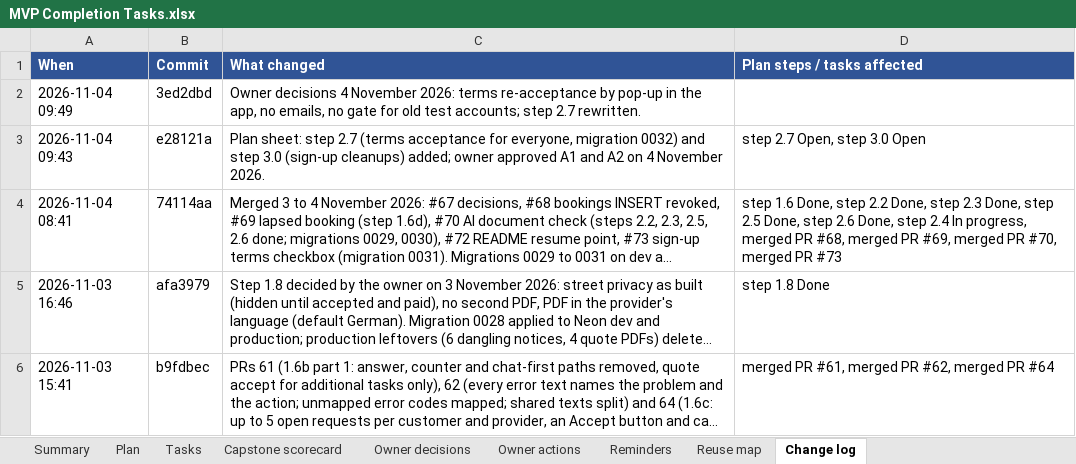
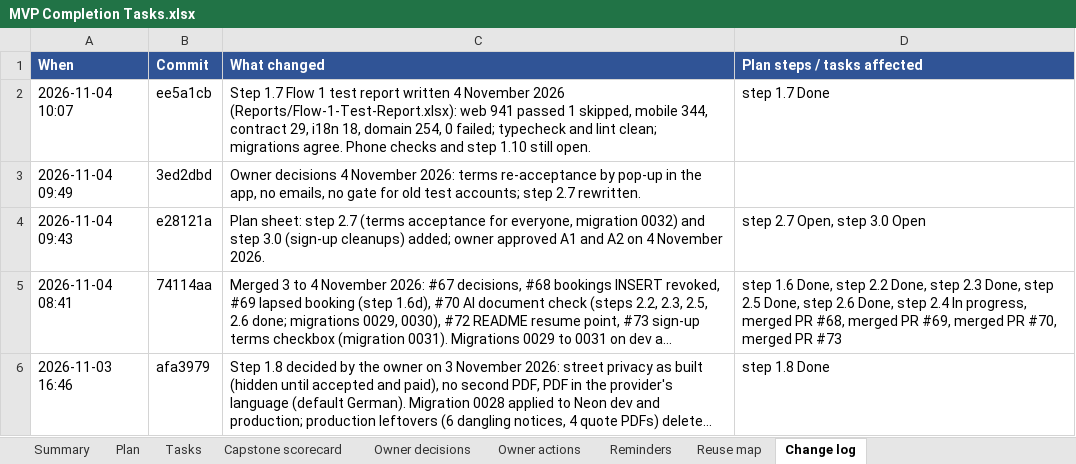
Before and after one commit to Liezljvv74/KANDO, an Excel workbook: Reports/MVP Completion Tasks.xlsx, sheet Change log, drawn as a sheet; only a part is shown; the shorter side is filled out with more unchanged rows; long unchanged cells end in …; values as stored, in another font and other column widths than the file's, no borders; the diff names each change by its address in the sheet, - before the commit and + after, or states it on an @@ line.

Commit message:
docs: MVP tracker - step 1.7 done

```diff
--- a/Reports/MVP Completion Tasks.xlsx (sheet Change log)
+++ b/Reports/MVP Completion Tasks.xlsx (sheet Change log)
+row 2: 2026-11-04 10:07 | ee5a1cb | Step 1.7 Flow 1 test report written 4 November 2026 (Reports/Flow-1-Test-Report.xlsx): web 941 passed 1 skipped, mobile 344, contract 29, i18n 18, domain 254, 0 failed; typecheck and lint clean; migrations agree. Phone checks and step 1.10 still open. | step 1.7 Done
```
Also changed, not shown: sheet Plan, 1 other file.
